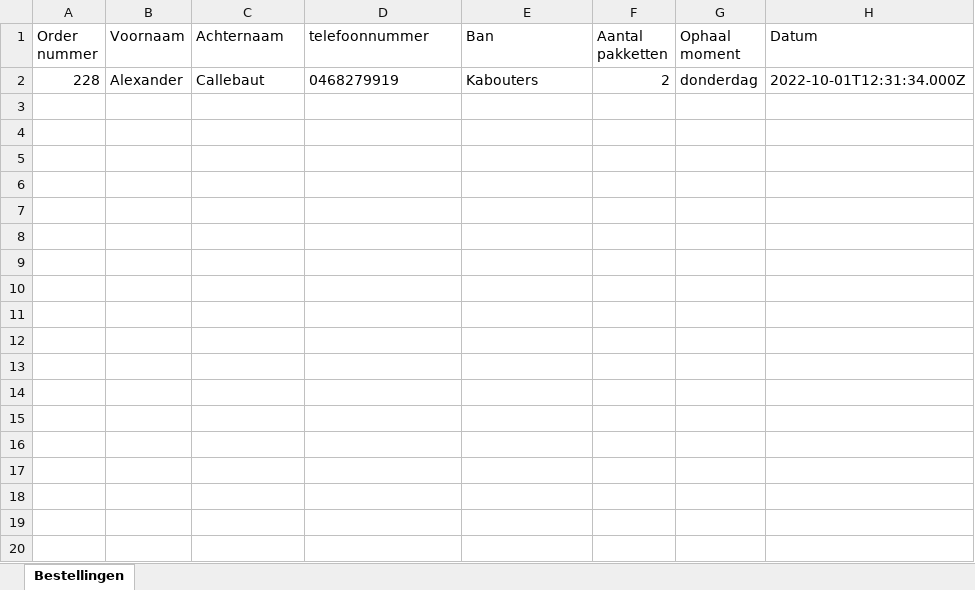
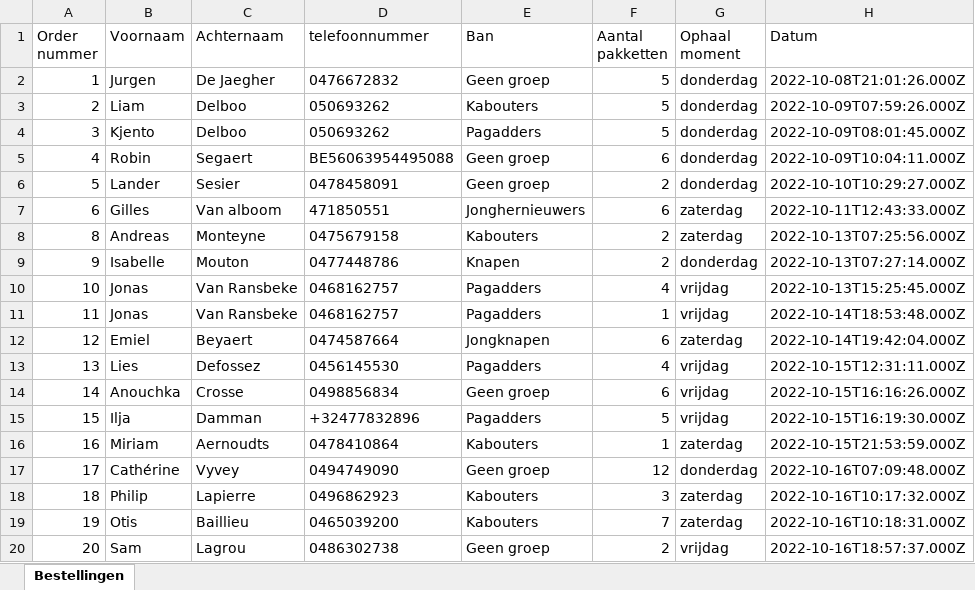
Before and after one commit to AlexanderCalle/rooyghem, an Excel workbook: backend/public/excel/orders.xlsx, sheet Bestellingen, drawn as a sheet; only a part is shown; values as stored, in another font and other column widths than the file's, no borders; removed rows and columns are numbered as before the commit, all else as after; the diff covers the shown part only; the diff names each change by its address in the sheet, - before the commit and + after, or states it on an @@ line.

```diff
--- a/backend/public/excel/orders.xlsx (sheet Bestellingen)
+++ b/backend/public/excel/orders.xlsx (sheet Bestellingen)
-row 2: 228 | Alexander | Callebaut | 0468279919 | Kabouters | 2 | donderdag | 2022-10-01T12:31:34.000Z
+row 2: 1 | Jurgen | De Jaegher | 0476672832 | Geen groep | 5 | donderdag | 2022-10-08T21:01:26.000Z
+row 3: 2 | Liam | Delboo | 050693262 | Kabouters | 5 | donderdag | 2022-10-09T07:59:26.000Z
+row 4: 3 | Kjento | Delboo | 050693262 | Pagadders | 5 | donderdag | 2022-10-09T08:01:45.000Z
+row 5: 4 | Robin | Segaert | BE56063954495088 | Geen groep | 6 | donderdag | 2022-10-09T10:04:11.000Z
+row 6: 5 | Lander | Sesier | 0478458091 | Geen groep | 2 | donderdag | 2022-10-10T10:29:27.000Z
+row 7: 6 | Gilles | Van alboom | 471850551 | Jonghernieuwers | 6 | zaterdag | 2022-10-11T12:43:33.000Z
+row 8: 8 | Andreas | Monteyne | 0475679158 | Kabouters | 2 | zaterdag | 2022-10-13T07:25:56.000Z
+row 9: 9 | Isabelle | Mouton | 0477448786 | Knapen | 2 | donderdag | 2022-10-13T07:27:14.000Z
+row 10: 10 | Jonas | Van Ransbeke | 0468162757 | Pagadders | 4 | vrijdag | 2022-10-13T15:25:45.000Z
+row 11: 11 | Jonas | Van Ransbeke | 0468162757 | Pagadders | 1 | vrijdag | 2022-10-14T18:53:48.000Z
+row 12: 12 | Emiel | Beyaert | 0474587664 | Jongknapen | 6 | zaterdag | 2022-10-14T19:42:04.000Z
+row 13: 13 | Lies | Defossez | 0456145530 | Pagadders | 4 | vrijdag | 2022-10-15T12:31:11.000Z
+row 14: 14 | Anouchka | Crosse | 0498856834 | Geen groep | 6 | vrijdag | 2022-10-15T16:16:26.000Z
+row 15: 15 | Ilja | Damman | +32477832896 | Pagadders | 5 | vrijdag | 2022-10-15T16:19:30.000Z
+row 16: 16 | Miriam | Aernoudts | 0478410864 | Kabouters | 1 | zaterdag | 2022-10-15T21:53:59.000Z
+row 17: 17 | Cathérine | Vyvey | 0494749090 | Geen groep | 12 | donderdag | 2022-10-16T07:09:48.000Z
+row 18: 18 | Philip | Lapierre | 0496862923 | Kabouters | 3 | zaterdag | 2022-10-16T10:17:32.000Z
+row 19: 19 | Otis | Baillieu | 0465039200 | Kabouters | 7 | zaterdag | 2022-10-16T10:18:31.000Z
+row 20: 20 | Sam | Lagrou | 0486302738 | Geen groep | 2 | vrijdag | 2022-10-16T18:57:37.000Z
```
Also changed, not shown: 188 added rows elsewhere in this sheet, 6 other files.
